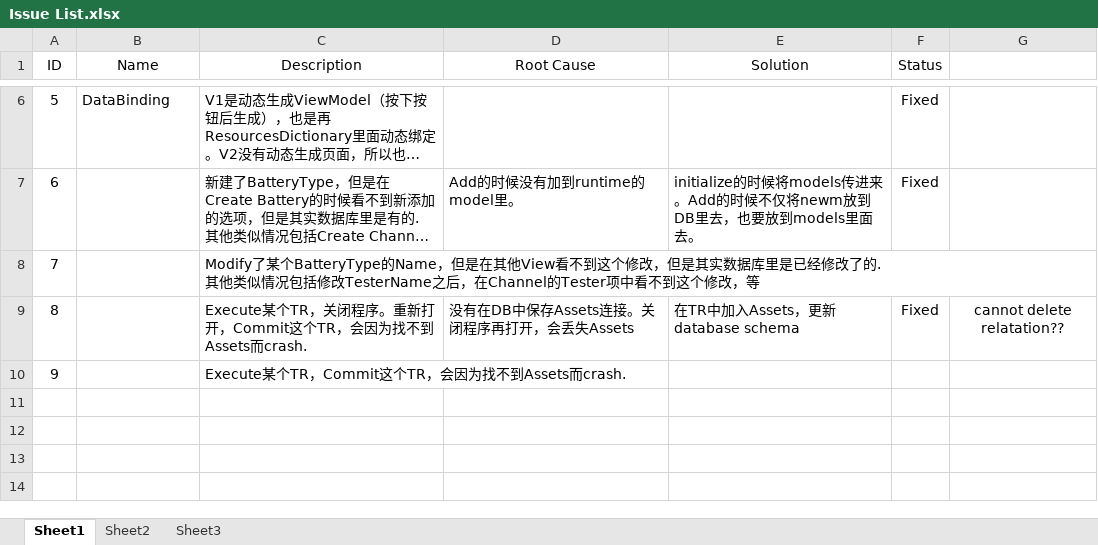
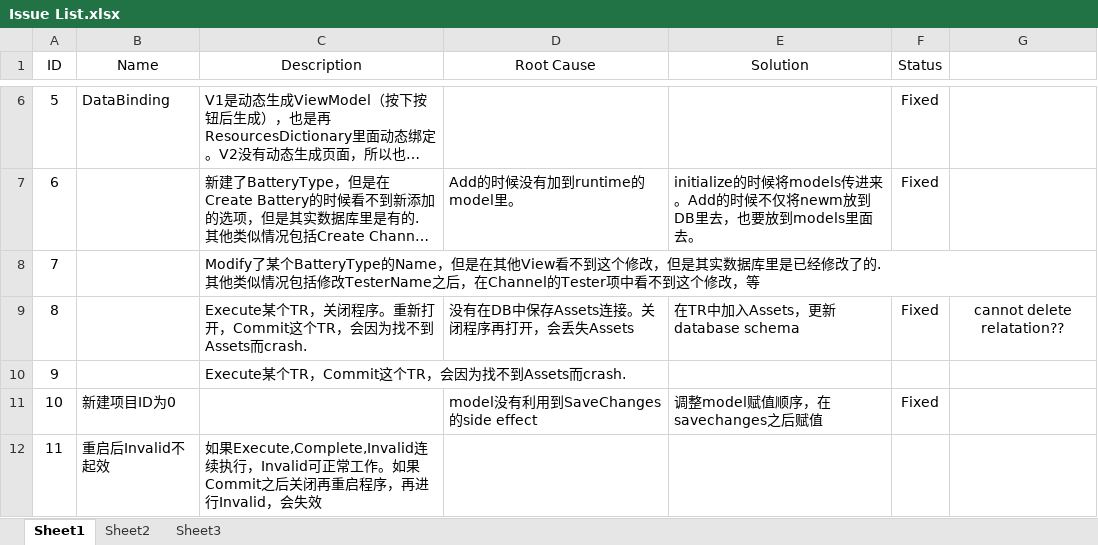
Before and after one commit to happylennychen/BCLabManagerV2, an Excel workbook: Doc/Issue List.xlsx, sheet Sheet1, drawn as a sheet; only a part is shown, gaps mark what is left out; long unchanged cells end in …; values as stored, in another font and other column widths than the file's, no borders; the diff names each change by its address in the sheet, - before the commit and + after, or states it on an @@ line.

Commit message:
Fixed issue10

```diff
--- a/Doc/Issue List.xlsx (sheet Sheet1)
+++ b/Doc/Issue List.xlsx (sheet Sheet1)
+row 11: 10 | 新建项目ID为0 |  | model没有利用到SaveChanges的side effect | 调整model赋值顺序，在savechanges之后赋值 | Fixed
+row 12: 11 | 重启后Invalid不起效 | 如果Execute,Complete,Invalid连续执行，Invalid可正常工作。如果Commit之后关闭再重启程序，再进行Invalid，会失效
```
Also changed, not shown: 3 other files.
